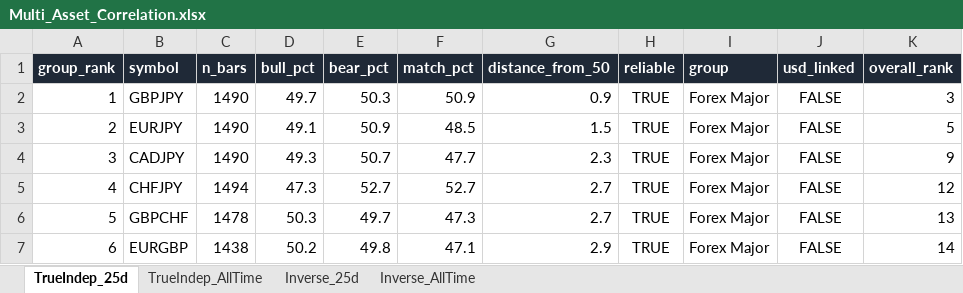
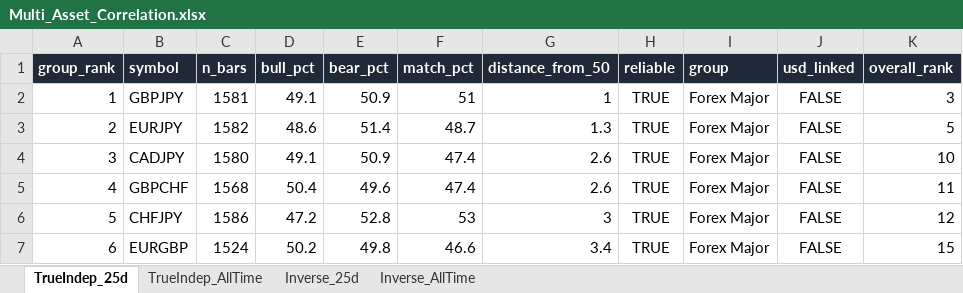
Before and after one commit to Jamesssurfer/Multi_Assets_Correlation, an Excel workbook: output/Multi_Asset_Correlation.xlsx, sheet TrueIndep_25d, drawn as a sheet; only a part is shown; values as stored, in another font and other column widths than the file's, no borders; removed rows and columns are numbered as before the commit, all else as after; the diff covers the shown part only; the diff names each change by its address in the sheet, - before the commit and + after, or states it on an @@ line.

```diff
--- a/output/Multi_Asset_Correlation.xlsx (sheet TrueIndep_25d)
+++ b/output/Multi_Asset_Correlation.xlsx (sheet TrueIndep_25d)
-C2 (n_bars): 1490
+C2 (n_bars): 1581
-D2 (bull_pct): 49.7
+D2 (bull_pct): 49.1
-E2 (bear_pct): 50.3
+E2 (bear_pct): 50.9
-F2 (match_pct): 50.9
+F2 (match_pct): 51
-G2 (distance_from_50): 0.9
+G2 (distance_from_50): 1
-C3 (n_bars): 1490
+C3 (n_bars): 1582
-D3 (bull_pct): 49.1
+D3 (bull_pct): 48.6
-E3 (bear_pct): 50.9
+E3 (bear_pct): 51.4
-F3 (match_pct): 48.5
+F3 (match_pct): 48.7
-G3 (distance_from_50): 1.5
+G3 (distance_from_50): 1.3
-C4 (n_bars): 1490
+C4 (n_bars): 1580
-D4 (bull_pct): 49.3
+D4 (bull_pct): 49.1
-E4 (bear_pct): 50.7
+E4 (bear_pct): 50.9
-F4 (match_pct): 47.7
+F4 (match_pct): 47.4
-G4 (distance_from_50): 2.3
+G4 (distance_from_50): 2.6
-K4 (overall_rank): 9
+K4 (overall_rank): 10
-row 5: 4 | CHFJPY | 1494 | 47.3 | 52.7 | 52.7 | 2.7 | TRUE | Forex Major | FALSE | 12
-A5 (group_rank): 5
+A5 (group_rank): 4
-C5 (n_bars): 1478
+C5 (n_bars): 1568
-D5 (bull_pct): 50.3
+D5 (bull_pct): 50.4
-E5 (bear_pct): 49.7
+E5 (bear_pct): 49.6
-F5 (match_pct): 47.3
+F5 (match_pct): 47.4
-G5 (distance_from_50): 2.7
+G5 (distance_from_50): 2.6
-K5 (overall_rank): 13
+K5 (overall_rank): 11
+row 6: 5 | CHFJPY | 1586 | 47.2 | 52.8 | 53 | 3 | TRUE | Forex Major | FALSE | 12
-C7 (n_bars): 1438
+C7 (n_bars): 1524
-F7 (match_pct): 47.1
+F7 (match_pct): 46.6
-G7 (distance_from_50): 2.9
+G7 (distance_from_50): 3.4
-K7 (overall_rank): 14
+K7 (overall_rank): 15
```
Also changed, not shown: 17 added rows, 17 removed rows and 411 edited cells elsewhere in this sheet, sheet Inverse_25d, sheet Inverse_AllTime, sheet TrueIndep_AllTime.
